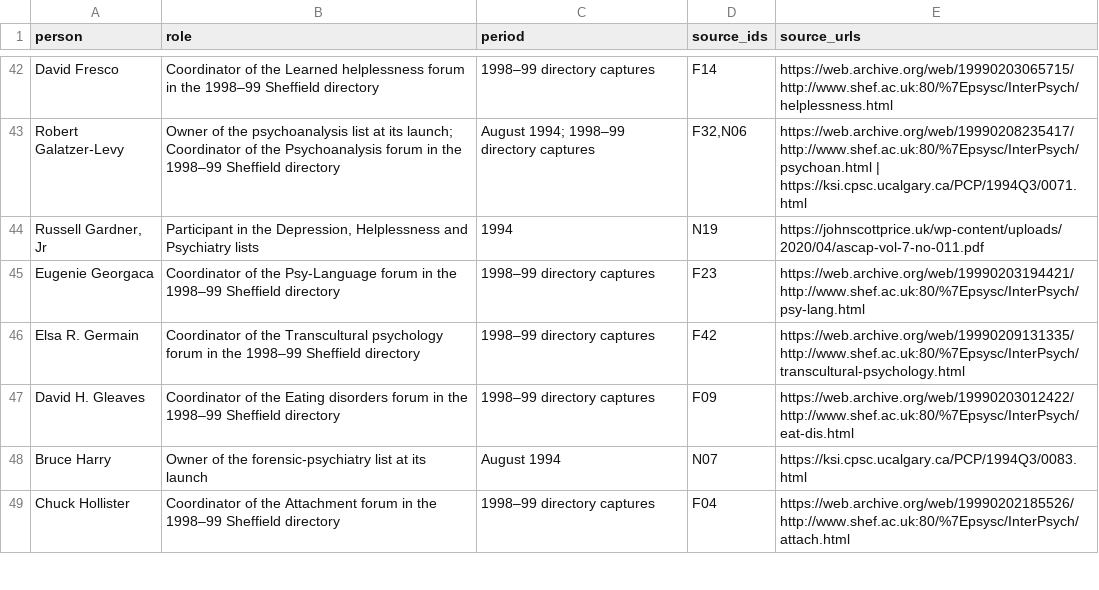
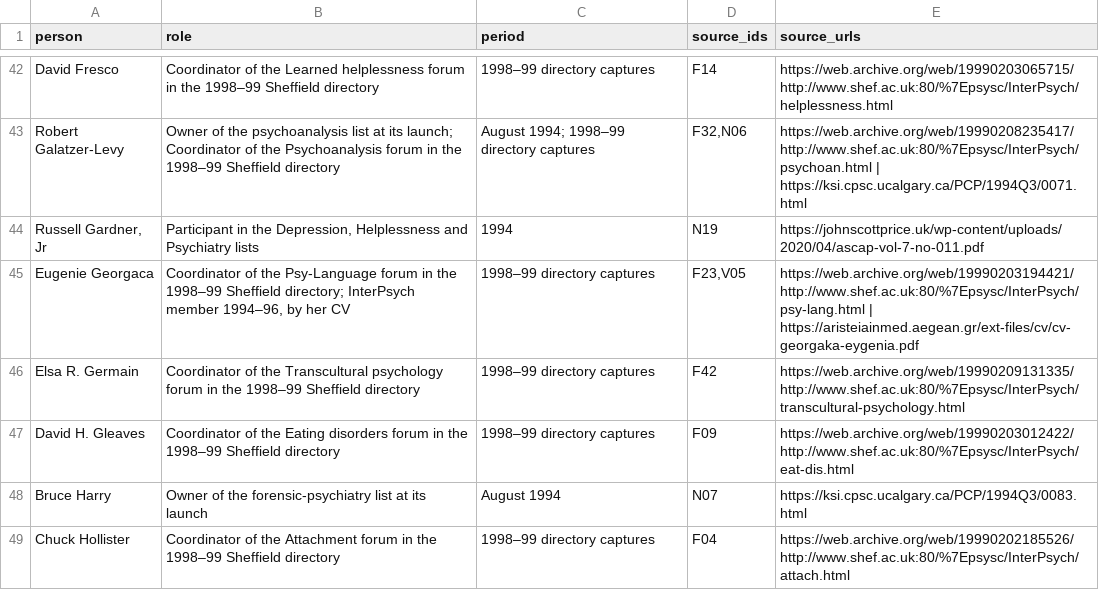
Before and after one commit to ipitchford/evidence-press-site, a CSV file: assets/interpsych/people.csv, drawn as a sheet; only a part is shown, gaps mark what is left out.

```diff
--- a/assets/interpsych/people.csv
+++ b/assets/interpsych/people.csv
@@ -44,3 +44,3 @@ Robert Galatzer-Levy,Owner of the psychoanalysis list at its launch; Coordinator
 "Russell Gardner, Jr","Participant in the Depression, Helplessness and Psychiatry lists",1994,N19,https://johnscottprice.uk/wp-content/uploads/2020/04/ascap-vol-7-no-011.pdf
-Eugenie Georgaca,Coordinator of the Psy-Language forum in the 1998–99 Sheffield directory,1998–99 directory captures,F23,https://web.archive.org/web/19990203194421/http://www.shef.ac.uk:80/%7Epsysc/InterPsych/psy-lang.html
+Eugenie Georgaca,"Coordinator of the Psy-Language forum in the 1998–99 Sheffield directory; InterPsych member 1994–96, by her CV",1998–99 directory captures,"F23,V05",https://web.archive.org/web/19990203194421/http://www.shef.ac.uk:80/%7Epsysc/InterPsych/psy-lang.html | https://aristeiainmed.aegean.gr/ext-files/cv/cv-georgaka-eygenia.pdf
 Elsa R. Germain,Coordinator of the Transcultural psychology forum in the 1998–99 Sheffield directory,1998–99 directory captures,F42,https://web.archive.org/web/19990209131335/http://www.shef.ac.uk:80/%7Epsysc/InterPsych/transcultural-psychology.html
```
Also changed, not shown: assets/interpsych/retrieval-inventory.csv, 9 other files.
